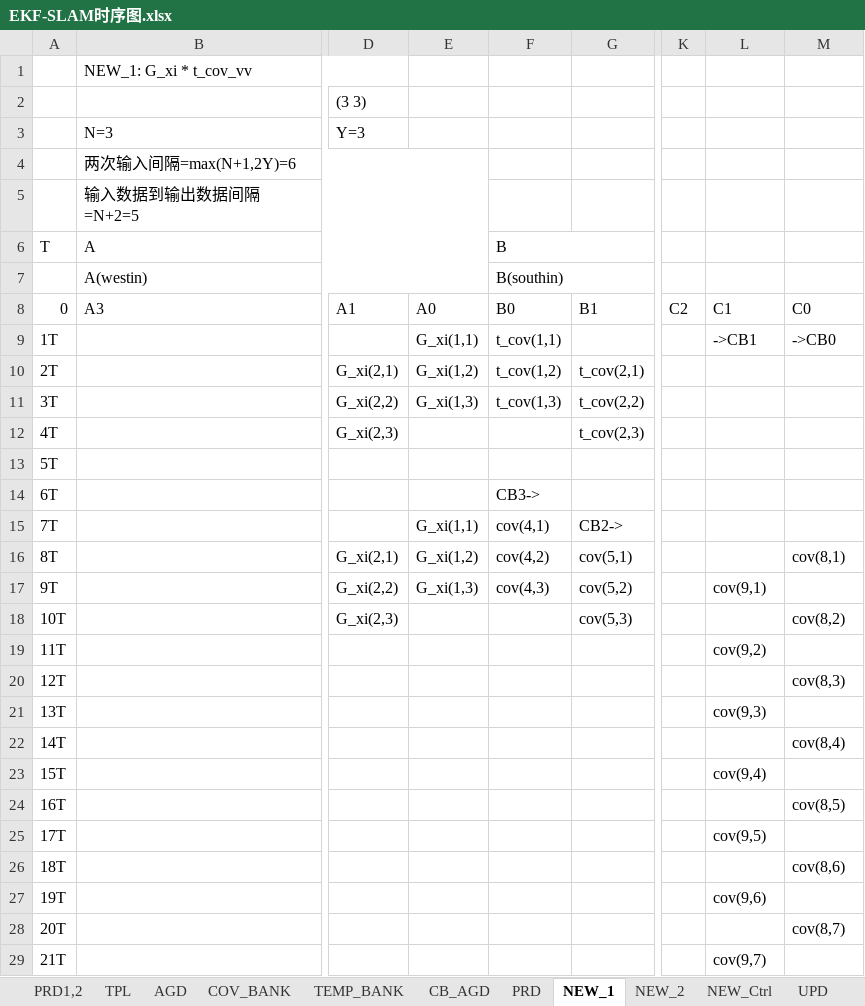
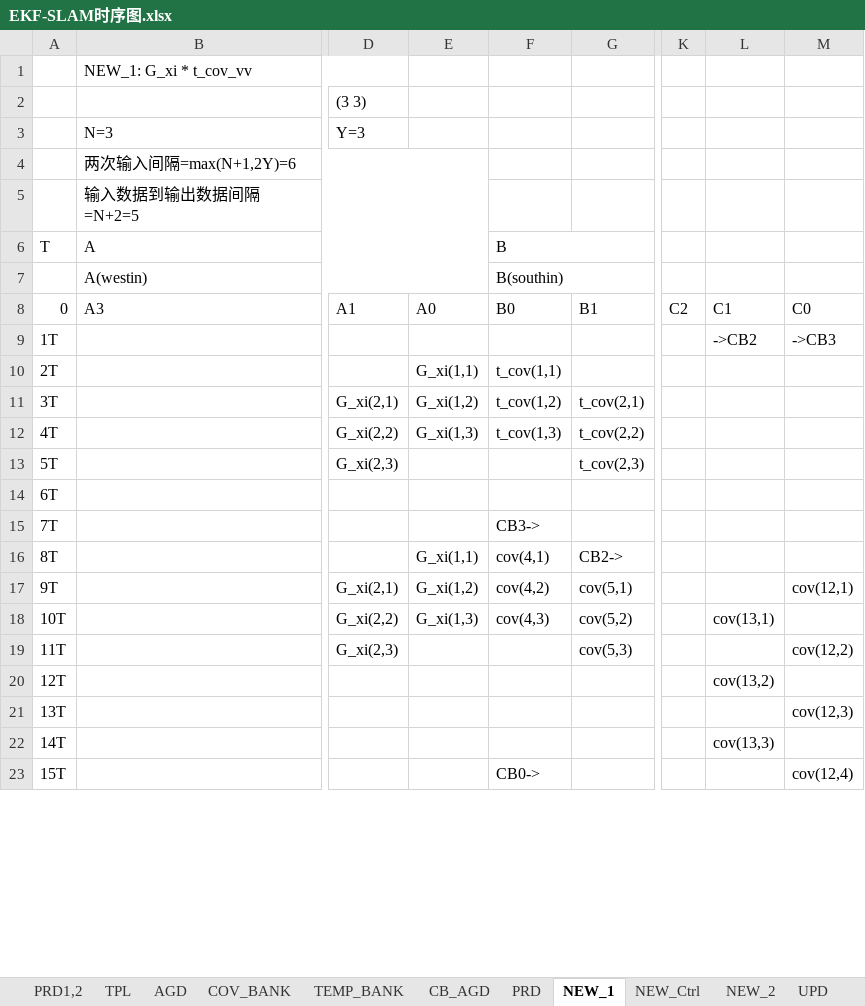
Before and after one commit to olokevin/EKF-SLAM-RTL, an Excel workbook: EKF-SLAM时序图.xlsx, sheet NEW_1, drawn as a sheet; only a part is shown, gaps mark what is left out; values as stored, in another font and other column widths than the file's, no cell formats; removed rows and columns are numbered as before the commit, all else as after; rows hold the shown columns only; the diff covers the shown part only; the diff names each change by its address in the sheet, - before the commit and + after, or states it on an @@ line.

```diff
--- a/EKF-SLAM时序图.xlsx (sheet NEW_1)
+++ b/EKF-SLAM时序图.xlsx (sheet NEW_1)
@@ sheet tab order changed: PRD1,2 | TPL | AGD | COV_BANK | TEMP_BANK | CB_AGD | PRD | NEW_1 | NEW_Ctrl | NEW_2 | UPD @@
-E9: G_xi(1,1)
+E9: (empty)
-F9: t_cov(1,1)
+F9: (empty)
-L9: ->CB1
+L9: ->CB2
-M9: ->CB0
+M9: ->CB3
+row 10: 2T |  |  | G_xi(1,1) | t_cov(1,1)
-A11: 2T
+A11: 3T
-A12: 3T
+A12: 4T
-A13: 4T
+A13: 5T
-A14: 5T
+A14: 6T
-A15: 6T
+A15: 7T
-A16: 7T
+A16: 8T
-A17: 8T
+A17: 9T
-M17: cov(8,1)
+M17: cov(12,1)
-A18: 9T
+A18: 10T
-L18: cov(9,1)
+L18: cov(13,1)
-A19: 10T
+A19: 11T
-M19: cov(8,2)
+M19: cov(12,2)
-A20: 11T
+A20: 12T
-L20: cov(9,2)
+L20: cov(13,2)
-A21: 12T
+A21: 13T
-M21: cov(8,3)
+M21: cov(12,3)
-row 21: 13T |  |  |  |  |  |  | cov(9,3)
-L22: (empty)
+L22: cov(13,3)
-M22: cov(8,4)
+M22: (empty)
-row 23: 15T |  |  |  |  |  |  | cov(9,4)
-row 24: 16T |  |  |  |  |  |  |  | cov(8,5)
-row 25: 17T |  |  |  |  |  |  | cov(9,5)
-row 26: 18T |  |  |  |  |  |  |  | cov(8,6)
-row 27: 19T |  |  |  |  |  |  | cov(9,6)
-row 28: 20T |  |  |  |  |  |  |  | cov(8,7)
-row 29: 21T |  |  |  |  |  |  | cov(9,7)
+row 23: 15T |  |  |  | CB0-> |  |  |  | cov(12,4)
```
Also changed, not shown: other rows of this sheet, sheet UPD_LAST, sheet UPD, sheet NEW_Ctrl, other sheet tabs, cell formats, EKF-SLAMv5.0运算统计.xlsx.
